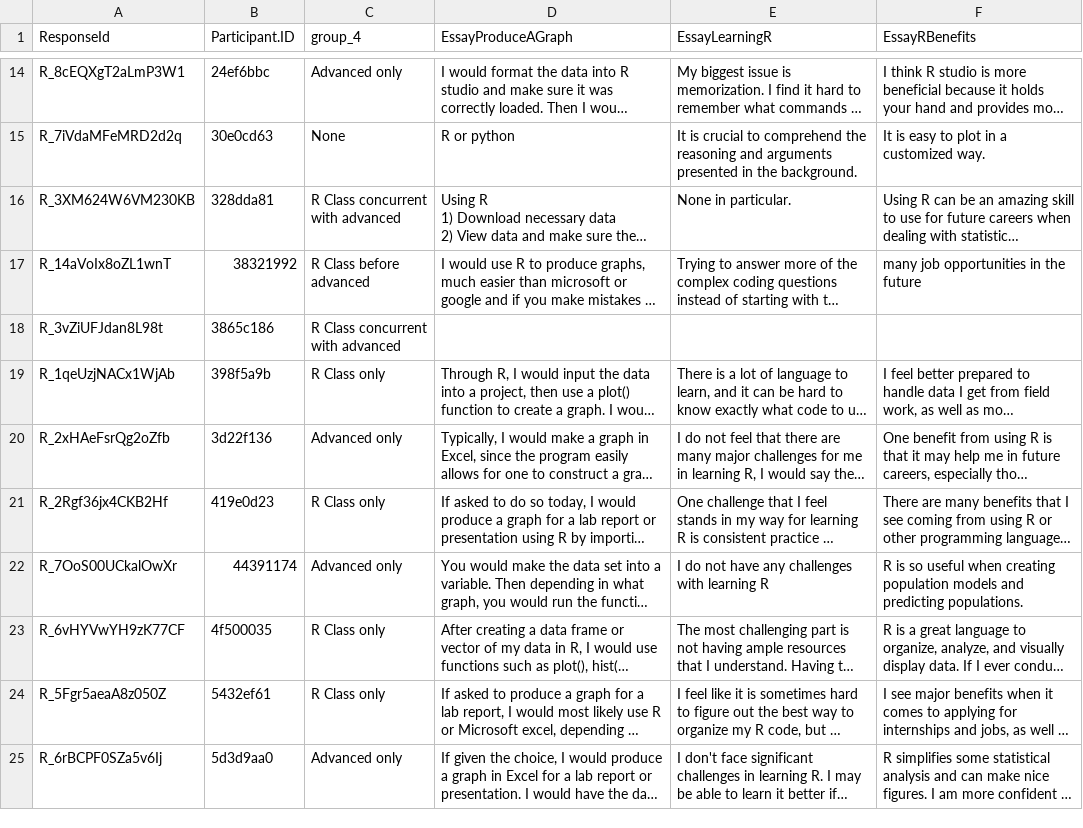
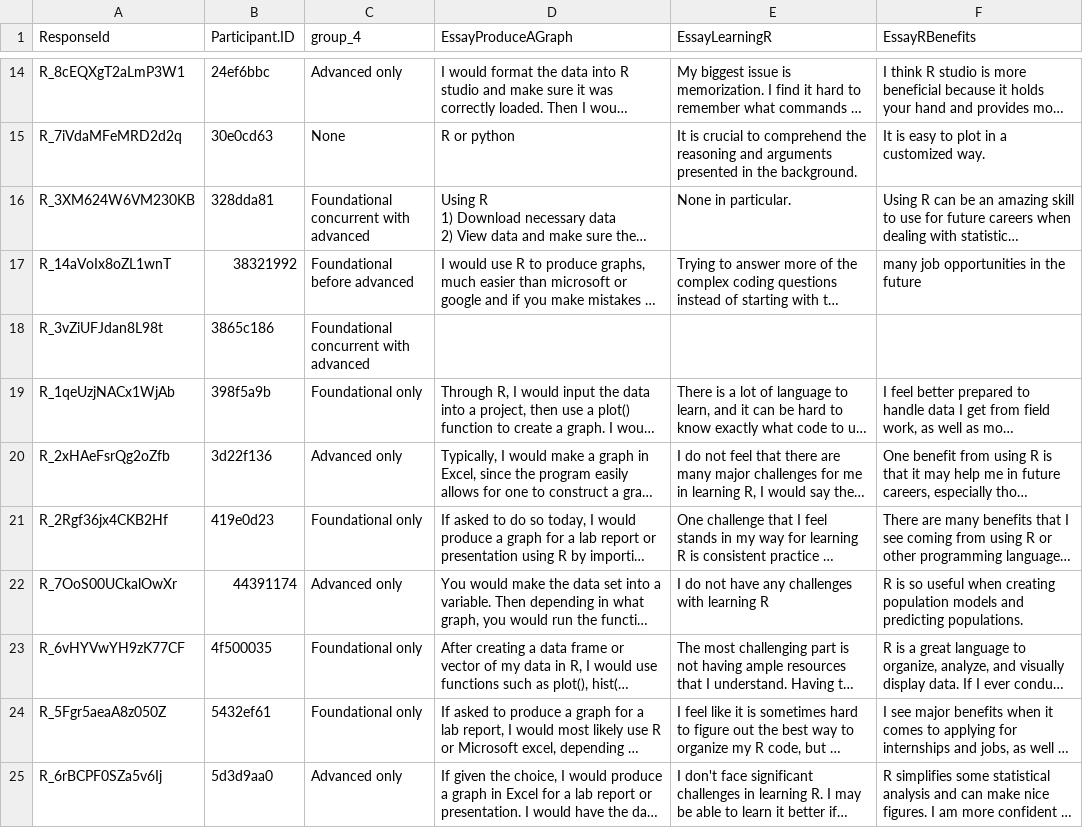
Before and after one commit to morganmanning/computational-skills-pedagogy, a CSV file: Data/essay_questions.csv, drawn as a sheet; only a part is shown, gaps mark what is left out; long unchanged cells end in …; the diff covers the shown part only; the diff names each change by its address in the sheet, - before the commit and + after, or states it on an @@ line.

```diff
--- a/Data/essay_questions.csv
+++ b/Data/essay_questions.csv
-C16 (group_4): R Class concurrent with advanced
+C16 (group_4): Foundational concurrent with advanced
-C17 (group_4): R Class before advanced
+C17 (group_4): Foundational before advanced
-C18 (group_4): R Class concurrent with advanced
+C18 (group_4): Foundational concurrent with advanced
-C19 (group_4): R Class only
+C19 (group_4): Foundational only
-C21 (group_4): R Class only
+C21 (group_4): Foundational only
-C23:C24 (group_4): R Class only
+C23:C24 (group_4): Foundational only
```
Also changed, not shown: 21 edited cells elsewhere in this file, Data/formatted_survey.csv, Data/formatted_survey_long.csv, 54 other files.
